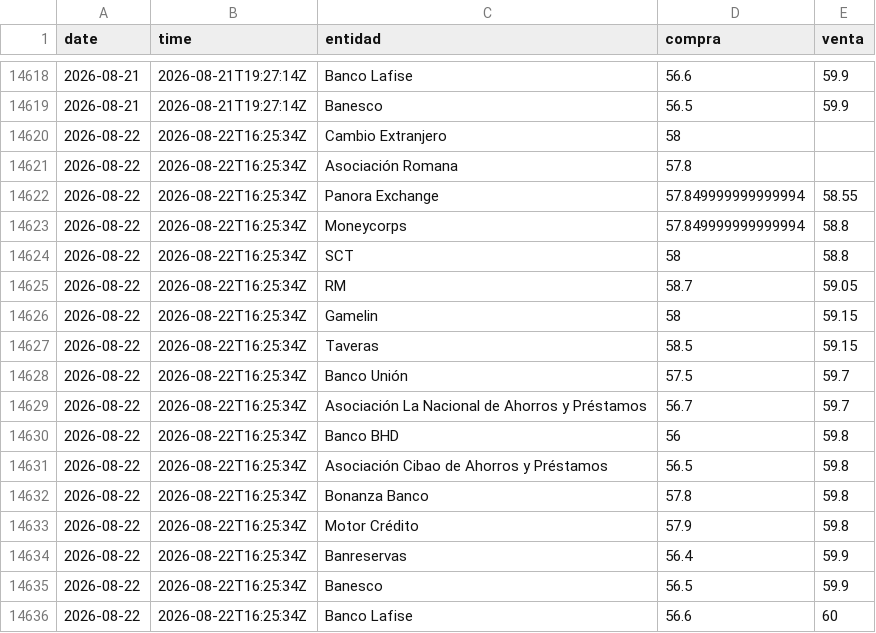
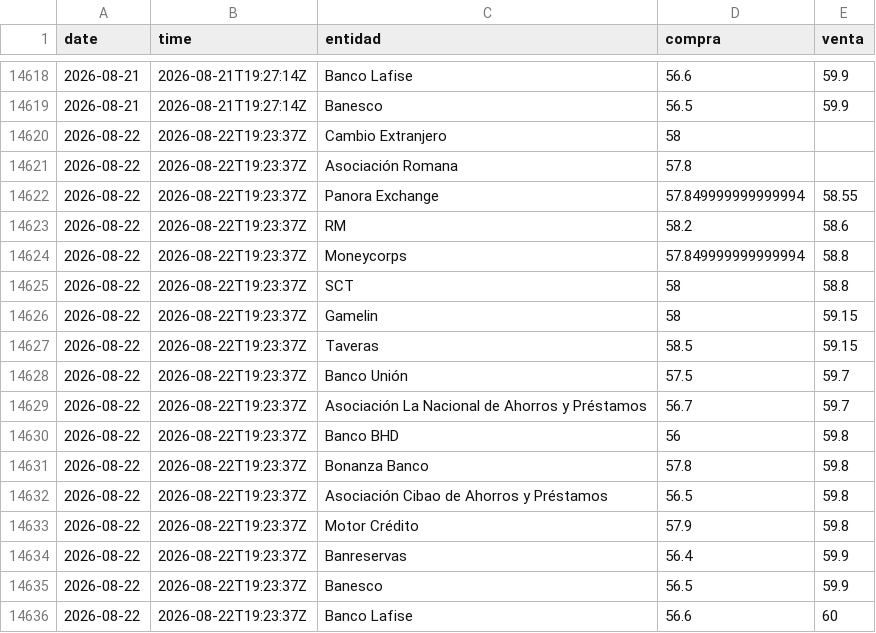
Before and after one commit to emilarmando03/webscraping-tc2, a CSV file: data/infodolar/_historico_infodolar.csv, drawn as a sheet; only a part is shown, gaps mark what is left out.

```diff
--- a/data/infodolar/_historico_infodolar.csv
+++ b/data/infodolar/_historico_infodolar.csv
@@ -14619,18 +14619,18 @@ date,time,entidad,compra,venta
 2026-08-21,2026-08-21T19:27:14Z,Banesco,56.5,59.9
-2026-08-22,2026-08-22T16:25:34Z,Cambio Extranjero,58,
-2026-08-22,2026-08-22T16:25:34Z,Asociación Romana,57.8,
-2026-08-22,2026-08-22T16:25:34Z,Panora Exchange,57.849999999999994,58.55
-2026-08-22,2026-08-22T16:25:34Z,Moneycorps,57.849999999999994,58.8
-2026-08-22,2026-08-22T16:25:34Z,SCT,58,58.8
-2026-08-22,2026-08-22T16:25:34Z,RM,58.7,59.05
-2026-08-22,2026-08-22T16:25:34Z,Gamelin,58,59.15
-2026-08-22,2026-08-22T16:25:34Z,Taveras,58.5,59.15
-2026-08-22,2026-08-22T16:25:34Z,Banco Unión,57.5,59.7
-2026-08-22,2026-08-22T16:25:34Z,Asociación La Nacional de Ahorros y Préstamos,56.7,59.7
-2026-08-22,2026-08-22T16:25:34Z,Banco BHD,56,59.8
-2026-08-22,2026-08-22T16:25:34Z,Asociación Cibao de Ahorros y Préstamos,56.5,59.8
-2026-08-22,2026-08-22T16:25:34Z,Bonanza Banco,57.8,59.8
-2026-08-22,2026-08-22T16:25:34Z,Motor Crédito,57.9,59.8
-2026-08-22,2026-08-22T16:25:34Z,Banreservas,56.4,59.9
-2026-08-22,2026-08-22T16:25:34Z,Banesco,56.5,59.9
-2026-08-22,2026-08-22T16:25:34Z,Banco Lafise,56.6,60
+2026-08-22,2026-08-22T19:23:37Z,Cambio Extranjero,58,
+2026-08-22,2026-08-22T19:23:37Z,Asociación Romana,57.8,
+2026-08-22,2026-08-22T19:23:37Z,Panora Exchange,57.849999999999994,58.55
+2026-08-22,2026-08-22T19:23:37Z,RM,58.2,58.6
+2026-08-22,2026-08-22T19:23:37Z,Moneycorps,57.849999999999994,58.8
+2026-08-22,2026-08-22T19:23:37Z,SCT,58,58.8
+2026-08-22,2026-08-22T19:23:37Z,Gamelin,58,59.15
+2026-08-22,2026-08-22T19:23:37Z,Taveras,58.5,59.15
+2026-08-22,2026-08-22T19:23:37Z,Banco Unión,57.5,59.7
+2026-08-22,2026-08-22T19:23:37Z,Asociación La Nacional de Ahorros y Préstamos,56.7,59.7
+2026-08-22,2026-08-22T19:23:37Z,Banco BHD,56,59.8
+2026-08-22,2026-08-22T19:23:37Z,Bonanza Banco,57.8,59.8
+2026-08-22,2026-08-22T19:23:37Z,Asociación Cibao de Ahorros y Préstamos,56.5,59.8
+2026-08-22,2026-08-22T19:23:37Z,Motor Crédito,57.9,59.8
+2026-08-22,2026-08-22T19:23:37Z,Banreservas,56.4,59.9
+2026-08-22,2026-08-22T19:23:37Z,Banesco,56.5,59.9
+2026-08-22,2026-08-22T19:23:37Z,Banco Lafise,56.6,60
```
Also changed, not shown: data/infodolar/csv/2026-08-22.csv, 4 other files.
